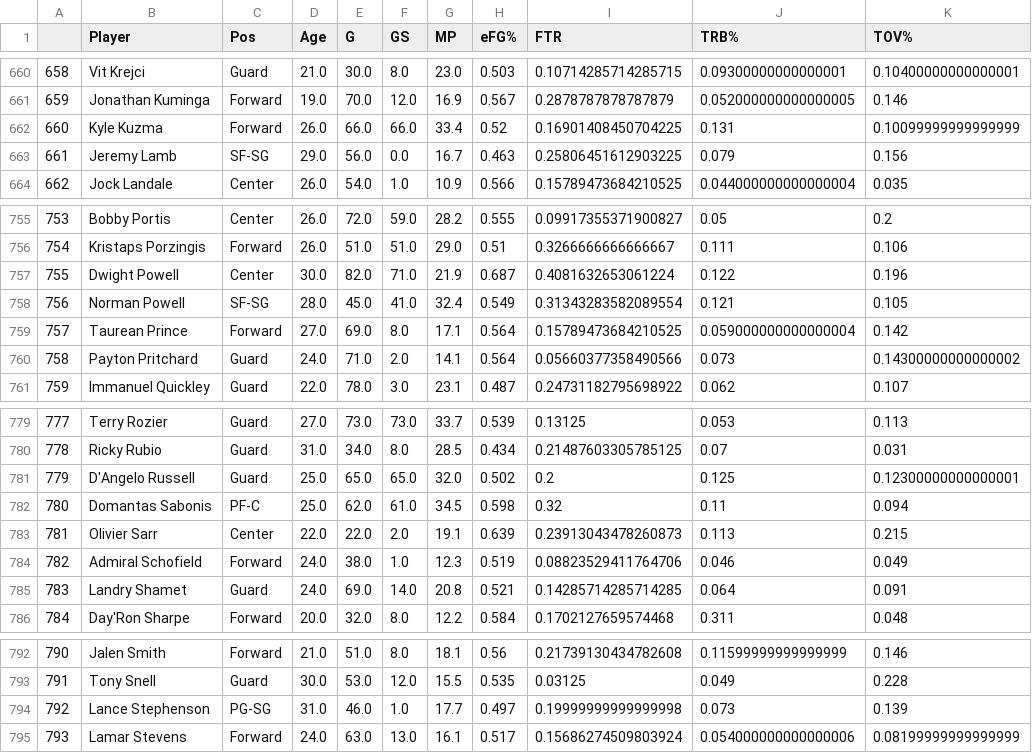
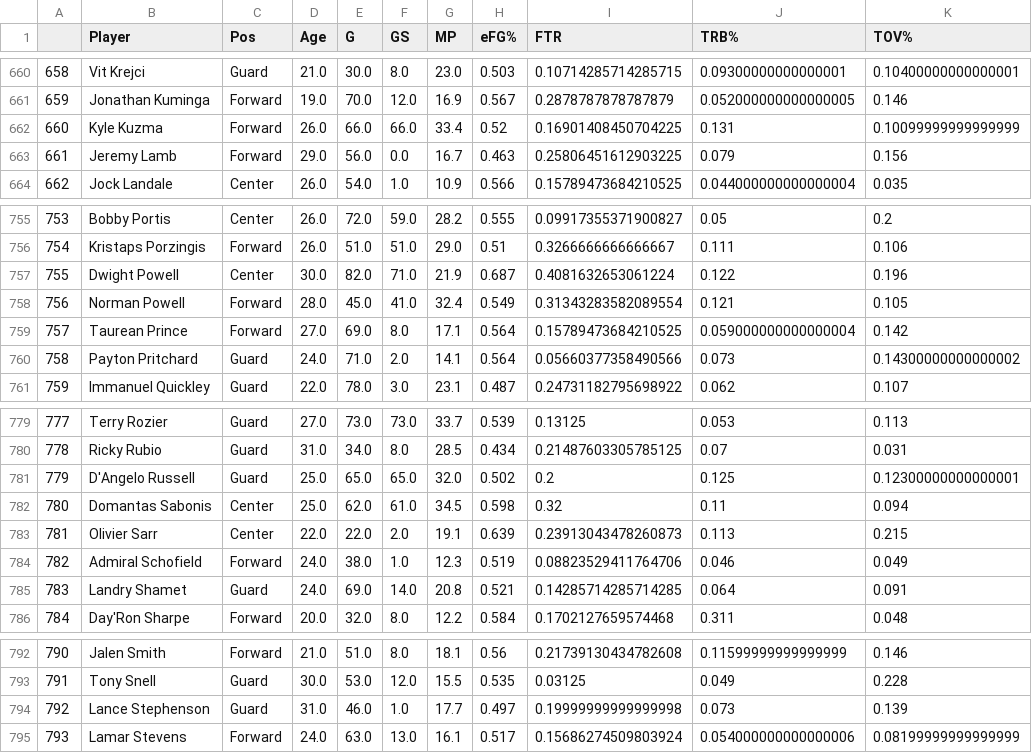
Before and after one commit to alex1031/nba_salary_projection, a CSV file: data/model_2_clean.csv, drawn as a sheet; only a part is shown, gaps mark what is left out; the diff covers the shown part only; the diff names each change by its address in the sheet, - before the commit and + after, or states it on an @@ line.

```diff
--- a/data/model_2_clean.csv
+++ b/data/model_2_clean.csv
-C663 (Pos): SF-SG
+C663 (Pos): Forward
-C758 (Pos): SF-SG
+C758 (Pos): Forward
-C782 (Pos): PF-C
+C782 (Pos): Center
-C794 (Pos): PG-SG
+C794 (Pos): Guard
```
Also changed, not shown: 20 edited cells elsewhere in this file, data/model_1_clean.csv, 2 other files.
